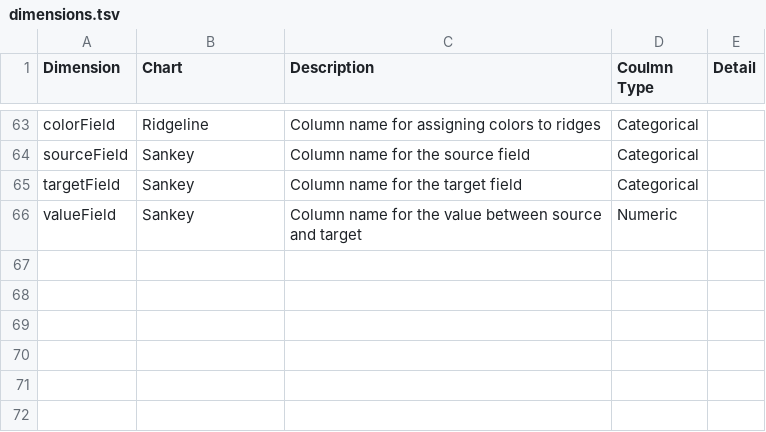
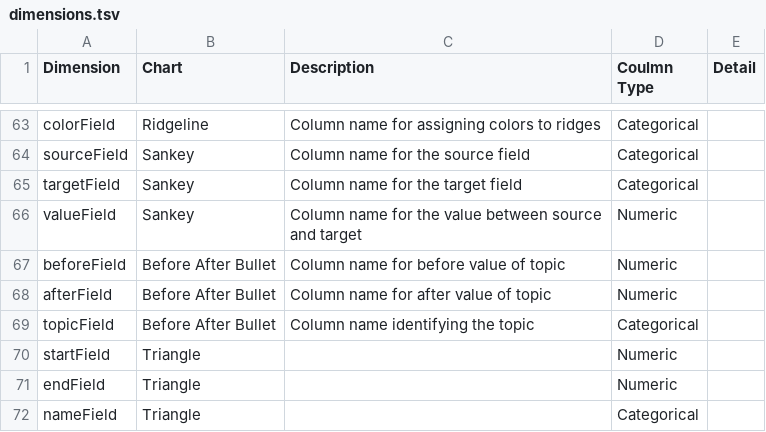
Before and after one commit to shreshthmohan/viz_co, a TSV file: documentation/dimensions.tsv, drawn as a sheet; only a part is shown, gaps mark what is left out; the diff names each change by its address in the sheet, - before the commit and + after, or states it on an @@ line.

Commit message:
updated documentation for 19 charts

```diff
--- a/documentation/dimensions.tsv
+++ b/documentation/dimensions.tsv
+row 67: beforeField | Before After Bullet | Column name for before value of topic | Numeric
+row 68: afterField | Before After Bullet | Column name for after value of topic | Numeric
+row 69: topicField | Before After Bullet | Column name identifying the topic | Categorical
+row 70: startField | Triangle |  | Numeric
+row 71: endField | Triangle |  | Numeric
+row 72: nameField | Triangle |  | Categorical
```
Also changed, not shown: 3 other files.
